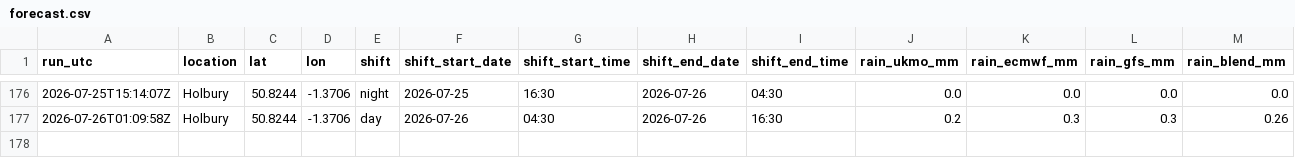
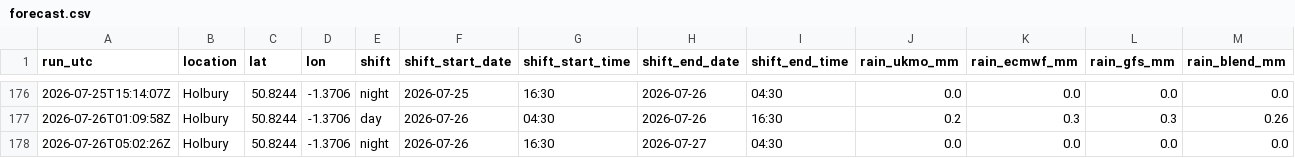
Before and after one commit to alivebe-a11y/weat, a CSV file: data/forecast.csv, drawn as a sheet; only a part is shown, gaps mark what is left out; rows hold the shown columns only; the diff names each change by its address in the sheet, - before the commit and + after, or states it on an @@ line.

```diff
--- a/data/forecast.csv
+++ b/data/forecast.csv
+row 178: 2026-07-26T05:02:26Z | Holbury | 50.8244 | -1.3706 | night | 2026-07-26 | 16:30 | 2026-07-27 | 04:30 | 0.0 | 0.0 | 0.0 | 0.0
```
